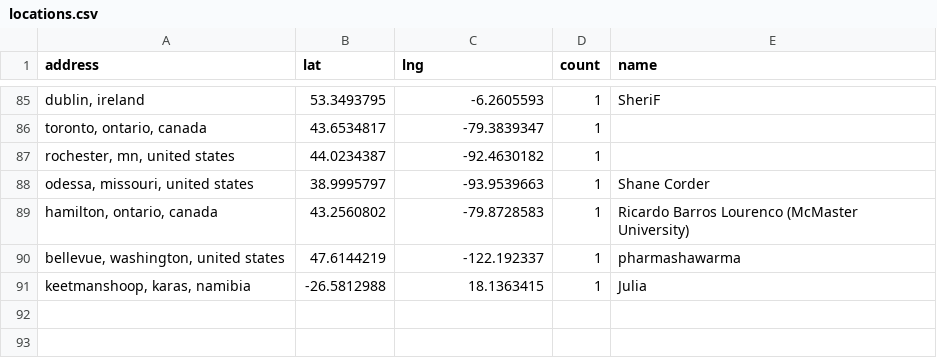
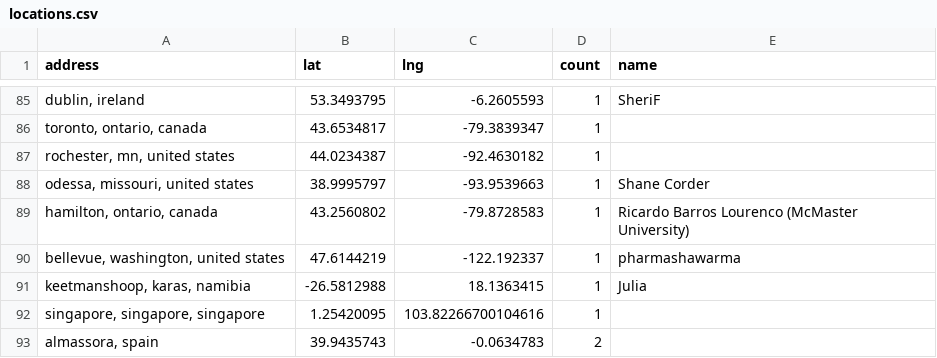
Before and after one commit to hpc-social/map, a CSV file: _data/locations.csv, drawn as a sheet; only a part is shown, gaps mark what is left out.

```diff
--- a/_data/locations.csv
+++ b/_data/locations.csv
@@ -91 +91,3 @@ address,lat,lng,count,name
 "keetmanshoop, karas, namibia",-26.5812988,18.1363415,1,Julia
+"singapore, singapore, singapore",1.25420095,103.82266700104616,1,
+"almassora, spain",39.9435743,-0.0634783,2,
```
Also changed, not shown: _data/group-locations.csv.
